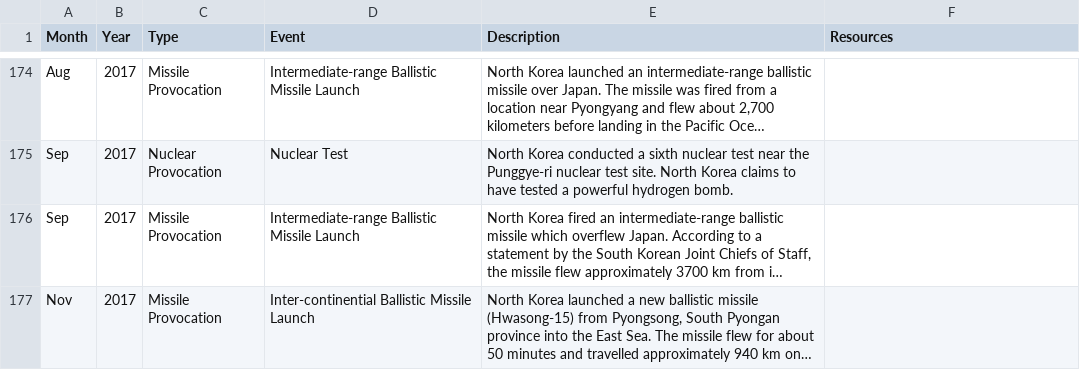
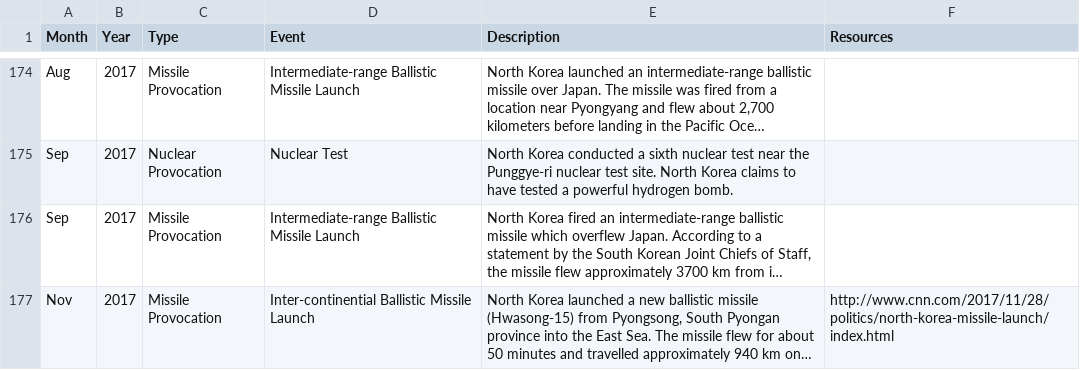
Before and after one commit to adityajain15/Interactive_NorthKoreaUS, a CSV file: data/Provocations.csv, drawn as a sheet; only a part is shown, gaps mark what is left out; long unchanged cells end in …; the diff names each change by its address in the sheet, - before the commit and + after, or states it on an @@ line.

```diff
--- a/data/Provocations.csv
+++ b/data/Provocations.csv
-F177 (Resources): (empty)
+F177 (Resources): http://www.cnn.com/2017/11/28/politics/north-korea-missile-launch/index.html
```
Also changed, not shown: data/Negotiations.csv, data/USKoreaData.csv.
